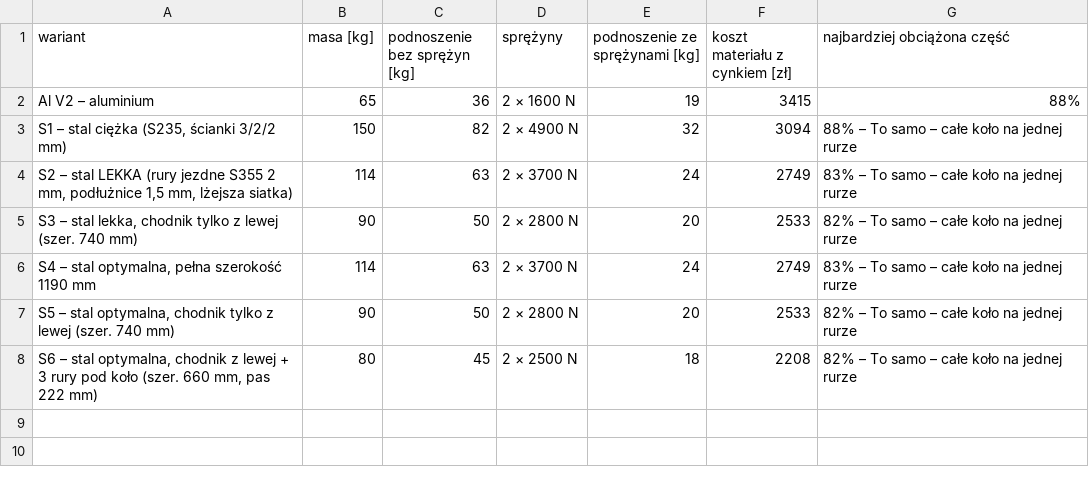
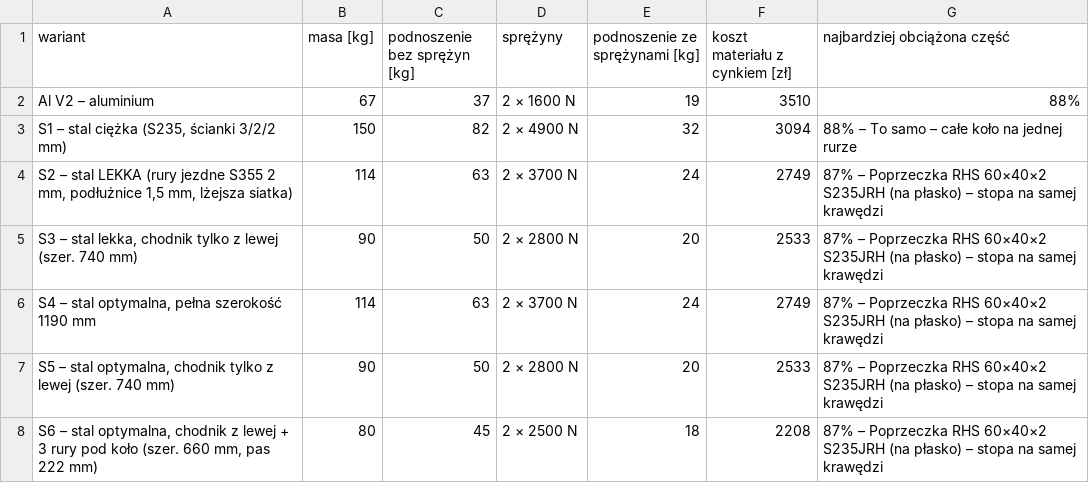
Before and after one commit to krzoskarol-beep/FDSFWDSFASD, a CSV file: trap_uproszczony/stal_warianty.csv, drawn as a sheet.

```diff
--- a/trap_uproszczony/stal_warianty.csv
+++ b/trap_uproszczony/stal_warianty.csv
@@ -1,8 +1,8 @@
 wariant;masa [kg];podnoszenie bez sprężyn [kg];sprężyny;podnoszenie ze sprężynami [kg];koszt materiału z cynkiem [zł];najbardziej obciążona część
-Al V2 – aluminium;65;36;2 × 1600 N;19;3415;88%
+Al V2 – aluminium;67;37;2 × 1600 N;19;3510;88%
 S1 – stal ciężka (S235, ścianki 3/2/2 mm);150;82;2 × 4900 N;32;3094;88% – To samo – całe koło na jednej rurze
-S2 – stal LEKKA (rury jezdne S355 2 mm, podłużnice 1,5 mm, lżejsza siatka);114;63;2 × 3700 N;24;2749;83% – To samo – całe koło na jednej rurze
-S3 – stal lekka, chodnik tylko z lewej (szer. 740 mm);90;50;2 × 2800 N;20;2533;82% – To samo – całe koło na jednej rurze
-S4 – stal optymalna, pełna szerokość 1190 mm;114;63;2 × 3700 N;24;2749;83% – To samo – całe koło na jednej rurze
-S5 – stal optymalna, chodnik tylko z lewej (szer. 740 mm);90;50;2 × 2800 N;20;2533;82% – To samo – całe koło na jednej rurze
-S6 – stal optymalna, chodnik z lewej + 3 rury pod koło (szer. 660 mm, pas 222 mm);80;45;2 × 2500 N;18;2208;82% – To samo – całe koło na jednej rurze
+S2 – stal LEKKA (rury jezdne S355 2 mm, podłużnice 1,5 mm, lżejsza siatka);114;63;2 × 3700 N;24;2749;87% – Poprzeczka RHS 60×40×2 S235JRH (na płasko) – stopa na samej krawędzi
+S3 – stal lekka, chodnik tylko z lewej (szer. 740 mm);90;50;2 × 2800 N;20;2533;87% – Poprzeczka RHS 60×40×2 S235JRH (na płasko) – stopa na samej krawędzi
+S4 – stal optymalna, pełna szerokość 1190 mm;114;63;2 × 3700 N;24;2749;87% – Poprzeczka RHS 60×40×2 S235JRH (na płasko) – stopa na samej krawędzi
+S5 – stal optymalna, chodnik tylko z lewej (szer. 740 mm);90;50;2 × 2800 N;20;2533;87% – Poprzeczka RHS 60×40×2 S235JRH (na płasko) – stopa na samej krawędzi
+S6 – stal optymalna, chodnik z lewej + 3 rury pod koło (szer. 660 mm, pas 222 mm);80;45;2 × 2500 N;18;2208;87% – Poprzeczka RHS 60×40×2 S235JRH (na płasko) – stopa na samej krawędzi
```
Also changed, not shown: trap_uproszczony/lista_czesci.csv, trap_uproszczony/porownanie_kosztow.csv, 51 other files.
